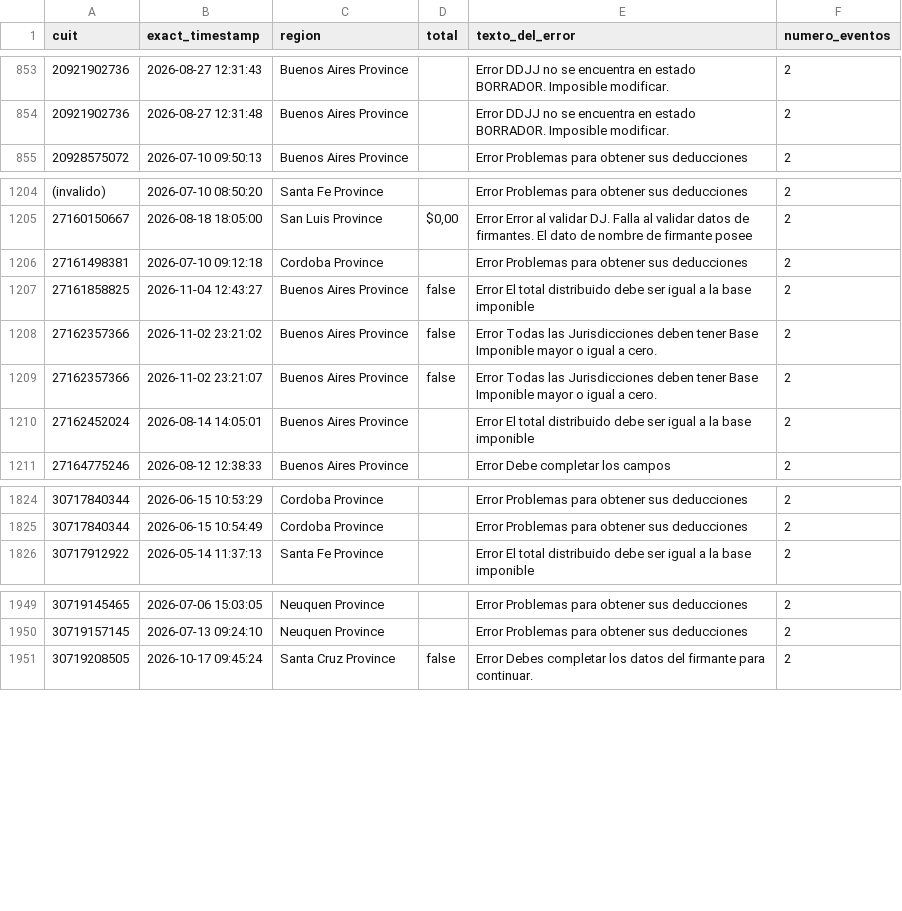
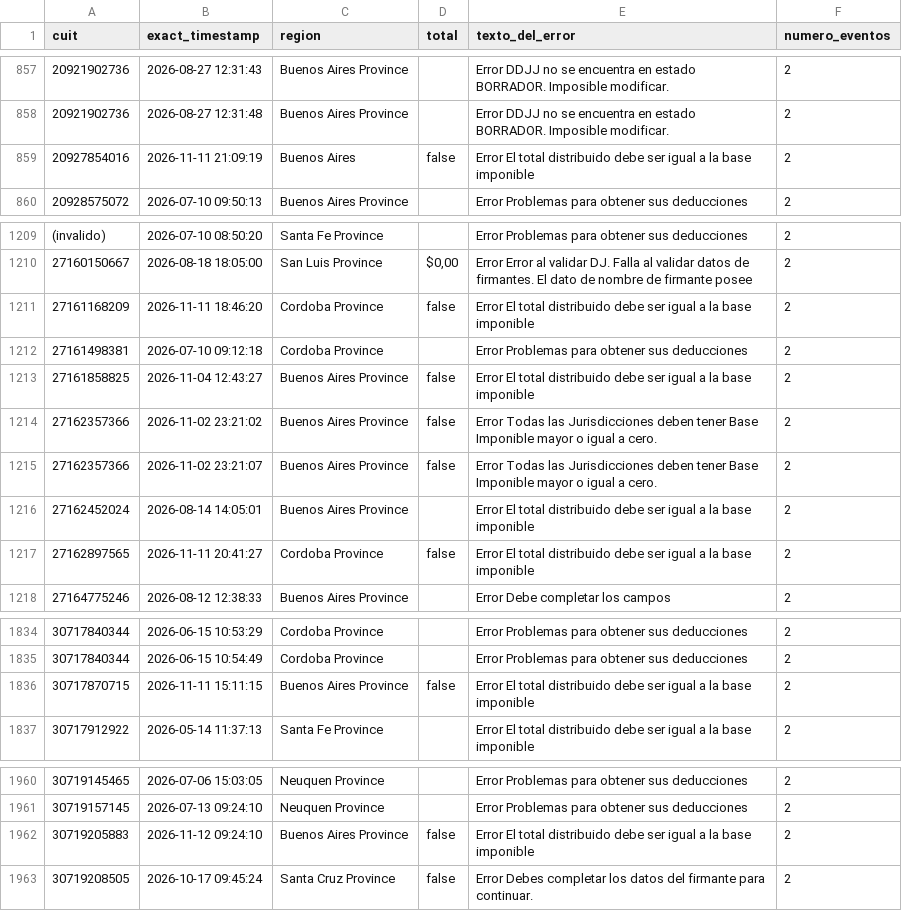
Before and after one commit to framirez-comarb/ps-verificacion-comarb, a CSV file: ps_verificacion_errores.csv, drawn as a sheet; only a part is shown, gaps mark what is left out; the diff covers the shown part only.

```diff
--- a/ps_verificacion_errores.csv
+++ b/ps_verificacion_errores.csv
@@ -854,2 +858,3 @@
 20921902736,2026-08-27 12:31:48,Buenos Aires Province,,Error DDJJ no se encuentra en estado BORRADOR. Imposible modificar.,2
+20927854016,2026-11-11 21:09:19,Buenos Aires,false,Error El total distribuido debe ser igual a la base imponible,2
 20928575072,2026-07-10 09:50:13,Buenos Aires Province,,Error Problemas para obtener sus deducciones,2
@@ -1205,2 +1210,3 @@
 27160150667,2026-08-18 18:05:00,San Luis Province,"$0,00",Error Error al validar DJ. Falla al validar datos de firmantes. El dato de nombre de firmante posee ,2
+27161168209,2026-11-11 18:46:20,Cordoba Province,false,Error El total distribuido debe ser igual a la base imponible,2
 27161498381,2026-07-10 09:12:18,Cordoba Province,,Error Problemas para obtener sus deducciones,2
@@ -1210,2 +1216,3 @@
 27162452024,2026-08-14 14:05:01,Buenos Aires Province,,Error El total distribuido debe ser igual a la base imponible,2
+27162897565,2026-11-11 20:41:27,Cordoba Province,false,Error El total distribuido debe ser igual a la base imponible,2
 27164775246,2026-08-12 12:38:33,Buenos Aires Province,,Error Debe completar los campos,2
@@ -1825,2 +1835,3 @@
 30717840344,2026-06-15 10:54:49,Cordoba Province,,Error Problemas para obtener sus deducciones,2
+30717870715,2026-11-11 15:11:15,Buenos Aires Province,false,Error El total distribuido debe ser igual a la base imponible,2
 30717912922,2026-05-14 11:37:13,Santa Fe Province,,Error El total distribuido debe ser igual a la base imponible,2
@@ -1950,2 +1961,3 @@
 30719157145,2026-07-13 09:24:10,Neuquen Province,,Error Problemas para obtener sus deducciones,2
+30719205883,2026-11-12 09:24:10,Buenos Aires Province,false,Error El total distribuido debe ser igual a la base imponible,2
 30719208505,2026-10-17 09:45:24,Santa Cruz Province,false,Error Debes completar los datos del firmante para continuar.,2
```
Also changed, not shown: 9 added rows elsewhere in this file, 4 other files.
